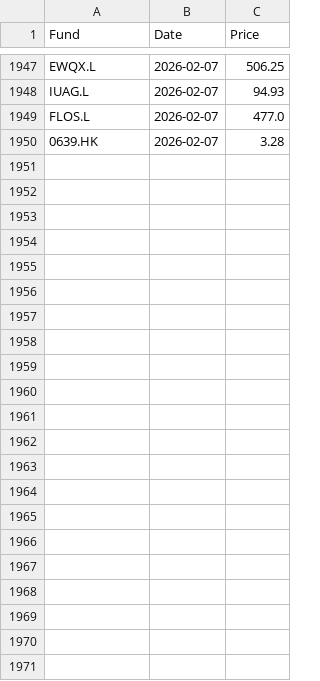
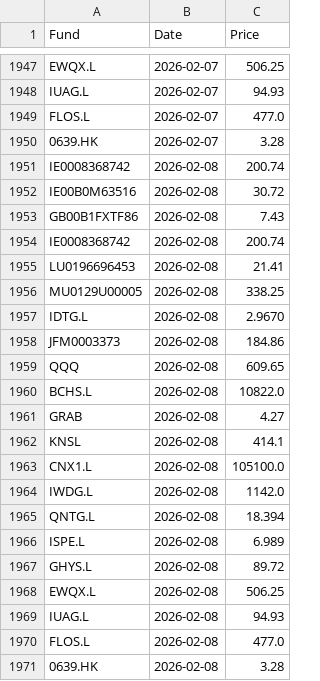
Before and after one commit to joneswm/FundPrices, a CSV file: data/prices_history.csv, drawn as a sheet; only a part is shown, gaps mark what is left out.

```diff
--- a/data/prices_history.csv
+++ b/data/prices_history.csv
@@ -1959 +1959,22 @@ FLOS.L,2026-02-07,477.0
 0639.HK,2026-02-07,3.28
+IE0008368742,2026-02-08,200.74
+IE00B0M63516,2026-02-08,30.72
+GB00B1FXTF86,2026-02-08,7.43
+IE0008368742,2026-02-08,200.74
+LU0196696453,2026-02-08,21.41
+MU0129U00005,2026-02-08,338.25
+IDTG.L,2026-02-08,2.9670
+JFM0003373,2026-02-08,184.86
+QQQ,2026-02-08,609.65
+BCHS.L,2026-02-08,10822.0
+GRAB,2026-02-08,4.27
+KNSL,2026-02-08,414.1
+CNX1.L,2026-02-08,105100.0
+IWDG.L,2026-02-08,1142.0
+QNTG.L,2026-02-08,18.394
+ISPE.L,2026-02-08,6.989
+GHYS.L,2026-02-08,89.72
+EWQX.L,2026-02-08,506.25
+IUAG.L,2026-02-08,94.93
+FLOS.L,2026-02-08,477.0
+0639.HK,2026-02-08,3.28
```
Also changed, not shown: data/latest_prices.csv.
